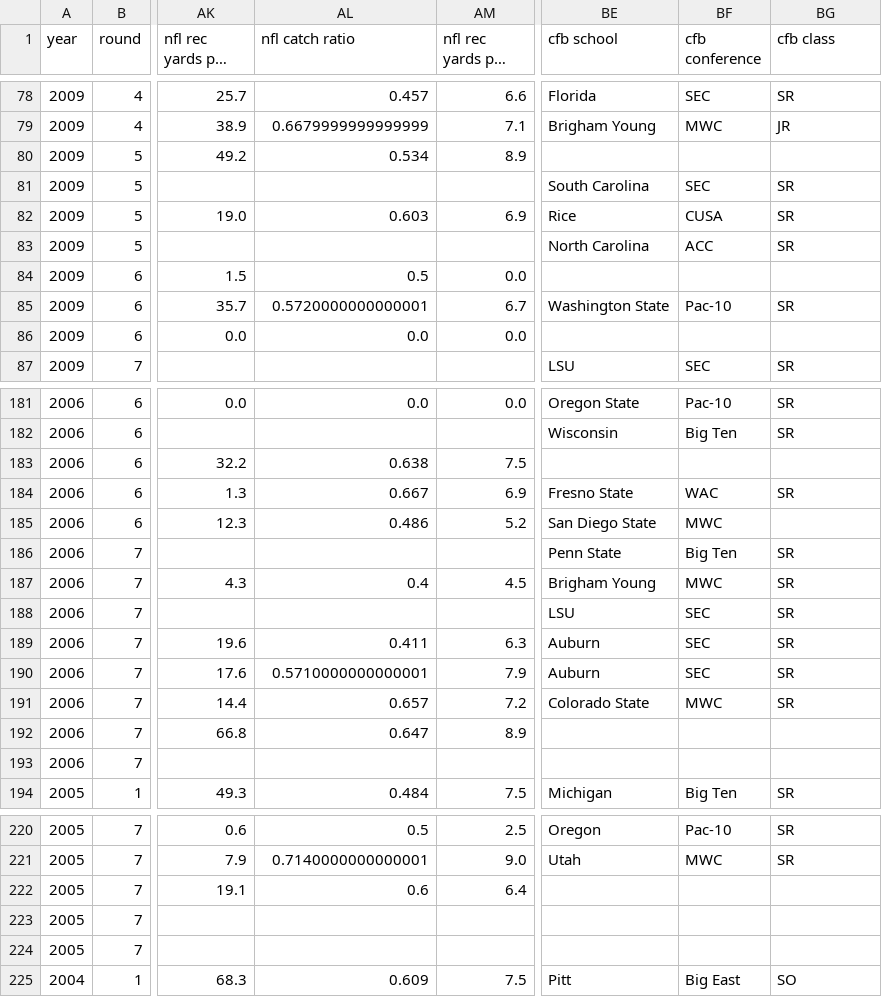
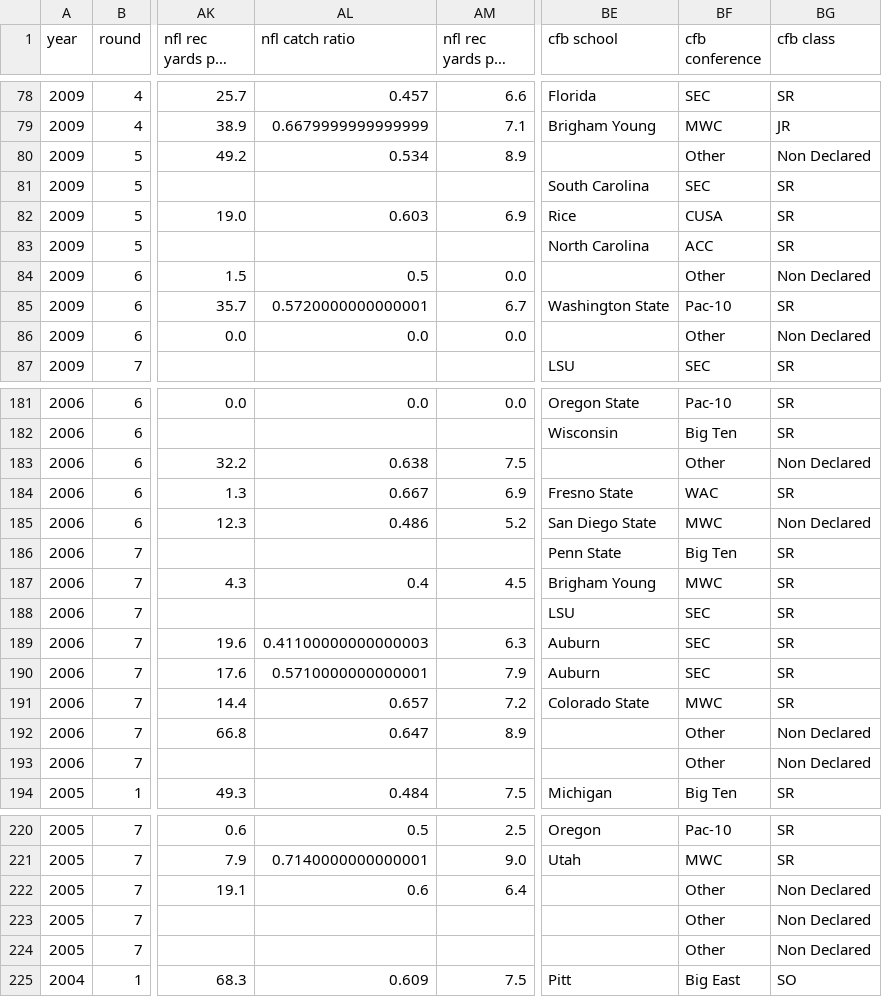
Before and after one commit to adriensaremi/Springboard, a CSV file: Capstone_1/data_sets/wr_tdc_new.csv, drawn as a sheet; only a part is shown, gaps mark what is left out; long unchanged cells end in …; the diff covers the shown part only; the diff names each change by its address in the sheet, - before the commit and + after, or states it on an @@ line.

```diff
--- a/Capstone_1/data_sets/wr_tdc_new.csv
+++ b/Capstone_1/data_sets/wr_tdc_new.csv
-BF80 (cfb conference): (empty)
+BF80 (cfb conference): Other
-BG80 (cfb class): (empty)
+BG80 (cfb class): Non Declared
-BF84 (cfb conference): (empty)
+BF84 (cfb conference): Other
-BG84 (cfb class): (empty)
+BG84 (cfb class): Non Declared
-BF86 (cfb conference): (empty)
+BF86 (cfb conference): Other
-BG86 (cfb class): (empty)
+BG86 (cfb class): Non Declared
-BF183 (cfb conference): (empty)
+BF183 (cfb conference): Other
-BG183 (cfb class): (empty)
+BG183 (cfb class): Non Declared
-BG185 (cfb class): (empty)
+BG185 (cfb class): Non Declared
-AL189 (nfl catch ratio): 0.411
+AL189 (nfl catch ratio): 0.41100000000000003
-BF192:BF193 (cfb conference): (empty)
+BF192:BF193 (cfb conference): Other
-BG192:BG193 (cfb class): (empty)
+BG192:BG193 (cfb class): Non Declared
-BF222:BF224 (cfb conference): (empty)
+BF222:BF224 (cfb conference): Other
-BG222:BG224 (cfb class): (empty)
+BG222:BG224 (cfb class): Non Declared
```
Also changed, not shown: 137 edited cells elsewhere in this file, 4 other files.
